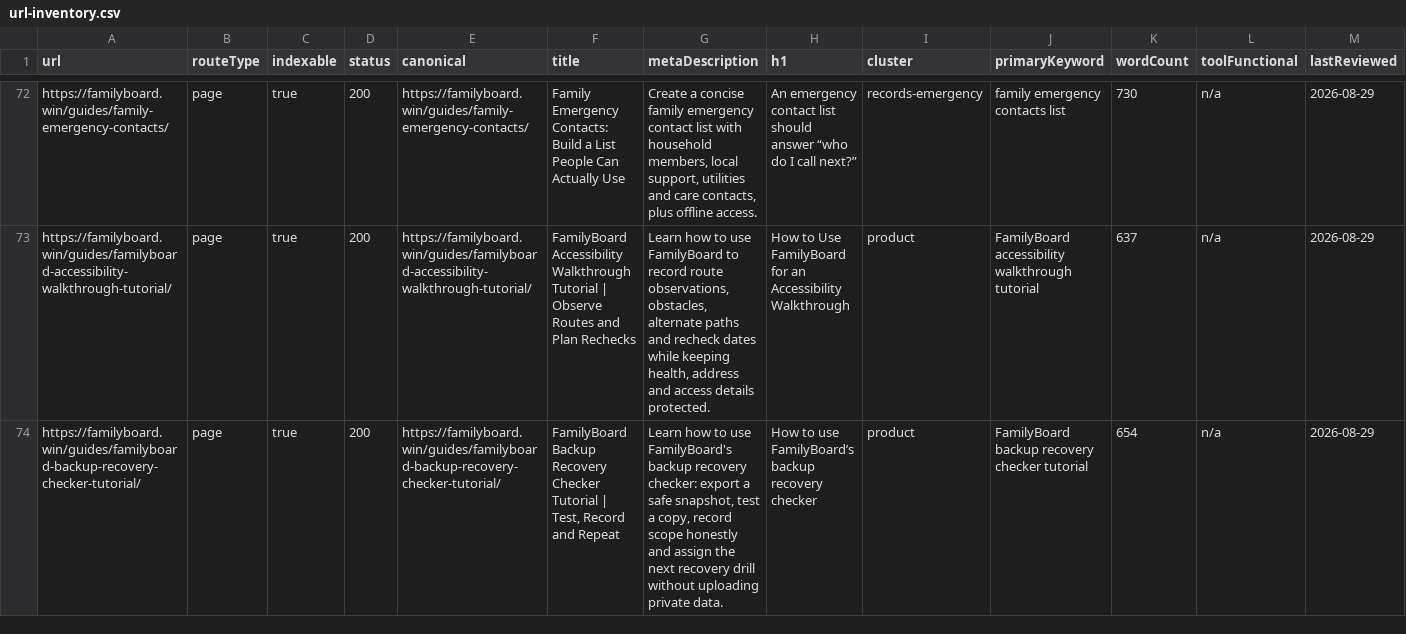
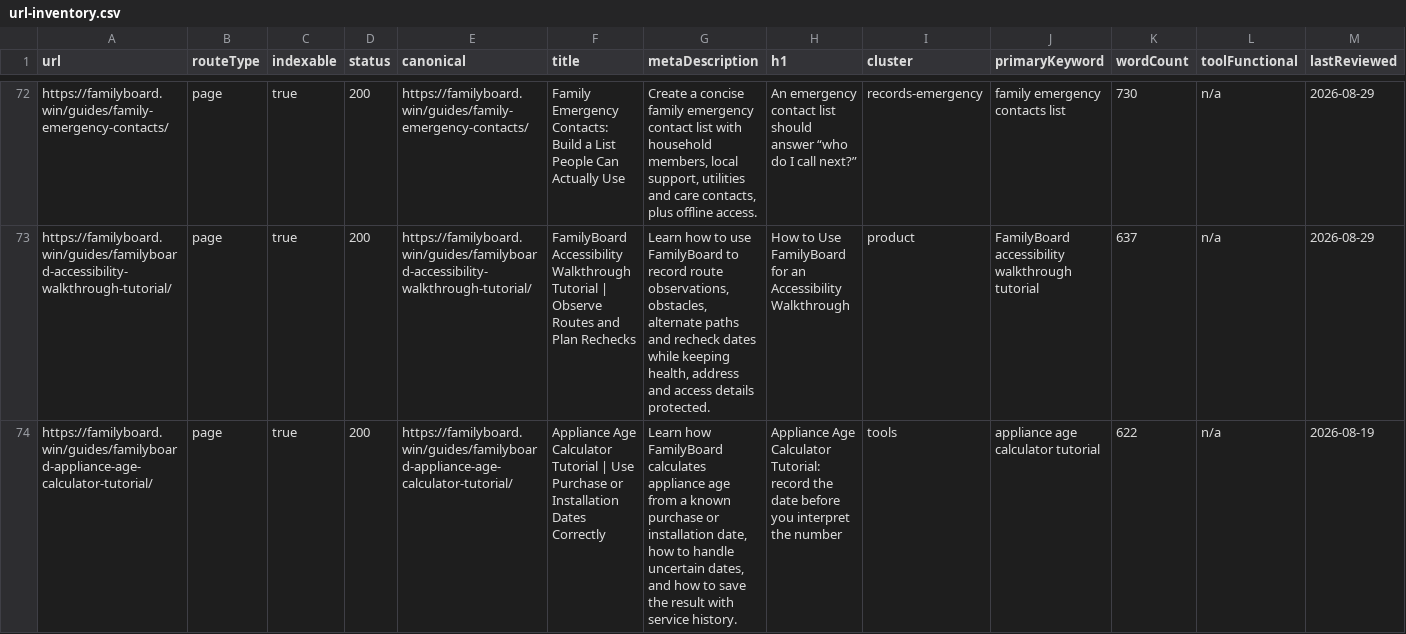
Before and after one commit to btcson66-rgb/familyboard, a CSV file: reports/url-inventory.csv, drawn as a sheet; only a part is shown, gaps mark what is left out; the shorter side is filled out with more unchanged rows; the diff covers the shown part only.

Commit message:
feat: add bilingual appliance and cleaning tutorials

```diff
--- a/reports/url-inventory.csv
+++ b/reports/url-inventory.csv
@@ -73 +73,2 @@ url,routeType,indexable,status,canonical,title,metaDescription,h1,cluster,primar
 "https://familyboard.win/guides/familyboard-accessibility-walkthrough-tutorial/","page","true","200","https://familyboard.win/guides/familyboard-accessibility-walkthrough-tutorial/","FamilyBoard Accessibility Walkthrough Tutorial | Observe Routes and Plan Rechecks","Learn how to use FamilyBoard to record route observations, obstacles, alternate paths and recheck dates while keeping health, address and access details protected.","How to Use FamilyBoard for an Accessibility Walkthrough","product","FamilyBoard accessibility walkthrough tutorial","637","n/a","2026-08-29"
+"https://familyboard.win/guides/familyboard-appliance-age-calculator-tutorial/","page","true","200","https://familyboard.win/guides/familyboard-appliance-age-calculator-tutorial/","Appliance Age Calculator Tutorial | Use Purchase or Installation Dates Correctly","Learn how FamilyBoard calculates appliance age from a known purchase or installation date, how to handle uncertain dates, and how to save the result with service history.","Appliance Age Calculator Tutorial: record the date before you interpret the number","tools","appliance age calculator tutorial","622","n/a","2026-08-19"
```
Also changed, not shown: 5 added rows elsewhere in this file, 13 other files.
